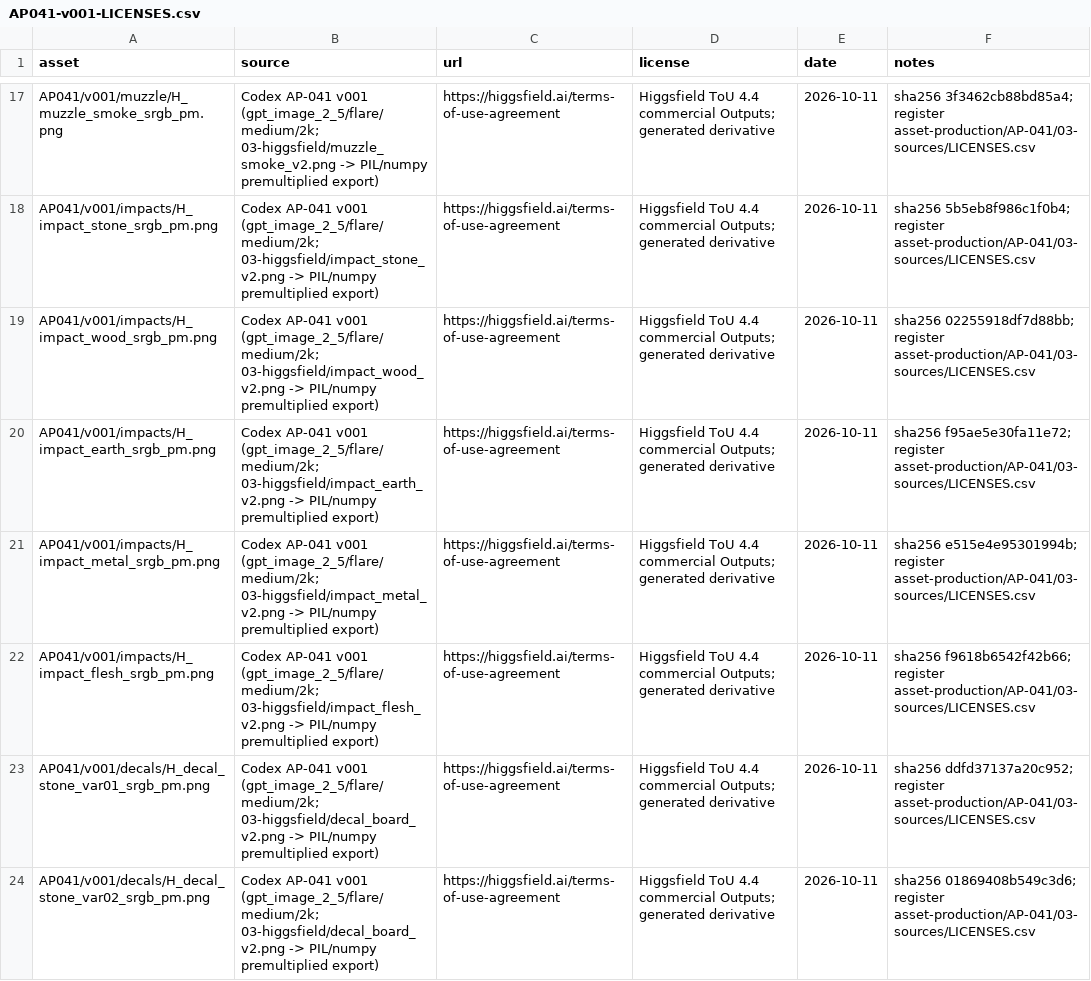
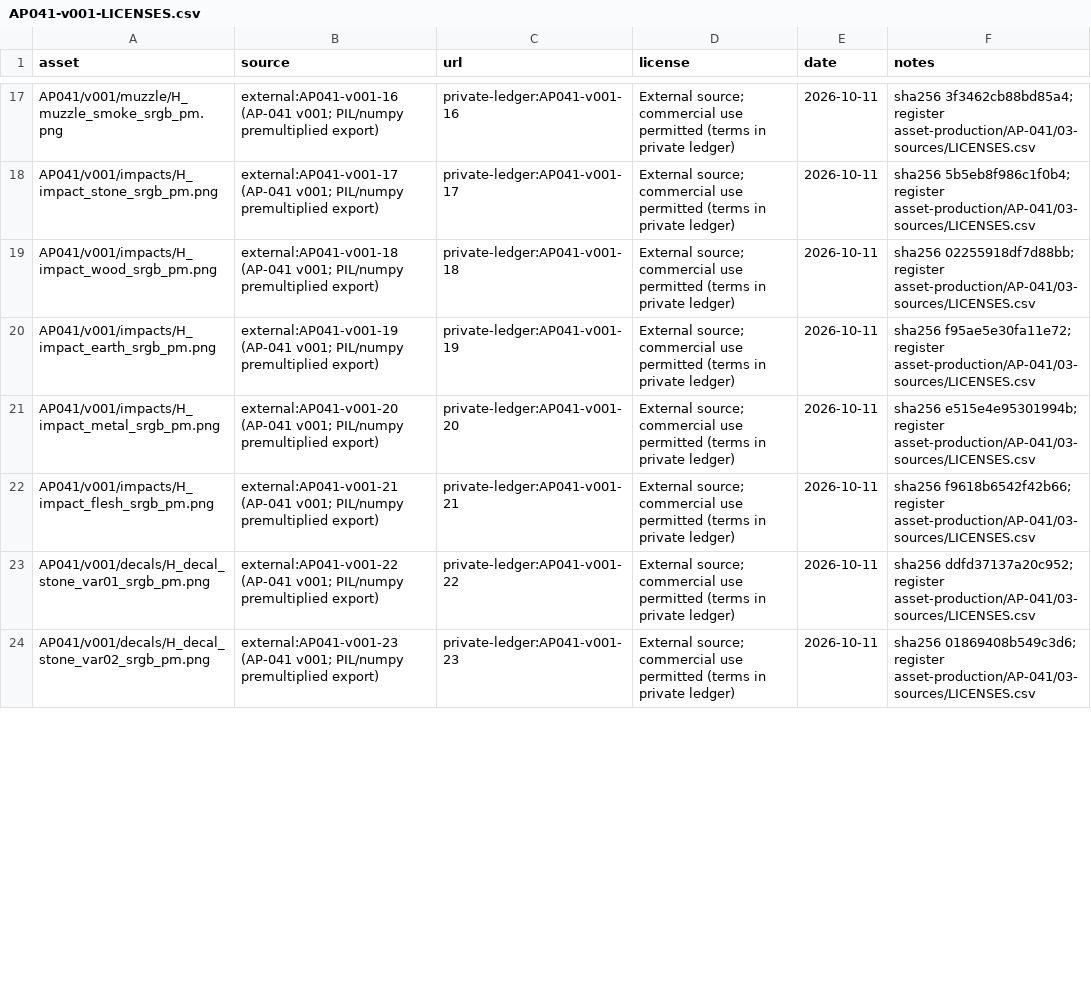
Before and after one commit to ErdemEmirOzer/deaths-demolition, a CSV file: prototype/DeathsDemolition_PlayableConcept/Assets/_Art/VFX/AP041/v001/AP041-v001-LICENSES.csv, drawn as a sheet; only a part is shown, gaps mark what is left out; the diff covers the shown part only; the diff names each change by its address in the sheet, - before the commit and + after, or states it on an @@ line.

Commit message:
WP-113 hygiene: art manifests, licence tables and intake records refer to external sources by ledger id (C-00 15.10)
- LICENSES.csv (AP040, AP041 v001 / tree, AP042 wallbuy): rows from external generators read "external:<row id>" with the licence in "private-ledger:<row id>". Columns, headers and file names are unchanged. Licensed libraries keep their names.
- Manifests:
  - AP008, AP013, AP014 (+sw, sw-vfx), AP022, AP031, AP005B: vendor blocks become "source" / "license_ref" references.
  - No field a builder or test reads changes (families, rules, tier_parts, sets, objects, sockets and SW names were checked).
- logo-intake.json:
  - the ash atlas path follows the bake script's "03-*" pattern;
  - bake.sha256 pins the new script (57679c8c…), whose re-bake with the same 15 inputs gives all 8 PNGs byte-for-byte;
  - tools/tests/test_dd_kadro 7/7.
- wallpaper-intake.json, menu-cinematic.json, the look recipe, style guide and art READMEs: tool names gone. Player-facing text is unchanged.
- ZombieArmorLibrary.asset / DD_ZombieTier.asset: sourceSha256 follows the rewritten AP008 / AP014 manifests, so a builder sees them current.
- The originals are kept outside the repository, SHA-256 verified.

Test: EditMode 347/347 over the 31 classes that read the changed data, docs and code (art gates, audio catalog / manifests, logo, wallpaper, menu, strings, project integrity); git status and diff hash unchanged across the Unity steps; python tools tests of every changed tool OK (dd_kadro 7/7, cleanup_disk_report 18, ci_signal_traps 51, integrate_gates 38, ap011_r4 23, ap011_v025 8, ap027 15, ap029 9, wp064 28, r2_gates 31, wp078_report 136, wp078_accept, wp078_perf_alternate 17); player release compile of this branch follows in the delivery
Guarded: tools/ug-step.sh --scope editor, restore verified=1 (K/wp-099/evidence/wp113-hygiene-1510/ug-em)

```diff
--- a/prototype/DeathsDemolition_PlayableConcept/Assets/_Art/VFX/AP041/v001/AP041-v001-LICENSES.csv
+++ b/prototype/DeathsDemolition_PlayableConcept/Assets/_Art/VFX/AP041/v001/AP041-v001-LICENSES.csv
-B17 (source): Codex AP-041 v001 (gpt_image_2_5/flare/medium/2k; 03-higgsfield/muzzle_smoke_v2.png -> PIL/numpy premultiplied…
+B17 (source): external:AP041-v001-16 (AP-041 v001; PIL/numpy premultiplied…
-C17 (url): https://higgsfield.ai/terms-of-use-agreement
+C17 (url): private-ledger:AP041-v001-16
-D17:D24 (license): Higgsfield ToU 4.4 commercial Outputs; generated derivative
+D17:D24 (license): External source; commercial use permitted (terms in private ledger)
-B18 (source): Codex AP-041 v001 (gpt_image_2_5/flare/medium/2k; 03-higgsfield/impact_stone_v2.png -> PIL/numpy premultiplied…
+B18 (source): external:AP041-v001-17 (AP-041 v001; PIL/numpy premultiplied…
-C18 (url): https://higgsfield.ai/terms-of-use-agreement
+C18 (url): private-ledger:AP041-v001-17
-B19 (source): Codex AP-041 v001 (gpt_image_2_5/flare/medium/2k; 03-higgsfield/impact_wood_v2.png -> PIL/numpy premultiplied…
+B19 (source): external:AP041-v001-18 (AP-041 v001; PIL/numpy premultiplied…
-C19 (url): https://higgsfield.ai/terms-of-use-agreement
+C19 (url): private-ledger:AP041-v001-18
-B20 (source): Codex AP-041 v001 (gpt_image_2_5/flare/medium/2k; 03-higgsfield/impact_earth_v2.png -> PIL/numpy premultiplied…
+B20 (source): external:AP041-v001-19 (AP-041 v001; PIL/numpy premultiplied…
-C20 (url): https://higgsfield.ai/terms-of-use-agreement
+C20 (url): private-ledger:AP041-v001-19
-B21 (source): Codex AP-041 v001 (gpt_image_2_5/flare/medium/2k; 03-higgsfield/impact_metal_v2.png -> PIL/numpy premultiplied…
+B21 (source): external:AP041-v001-20 (AP-041 v001; PIL/numpy premultiplied…
-C21 (url): https://higgsfield.ai/terms-of-use-agreement
+C21 (url): private-ledger:AP041-v001-20
-B22 (source): Codex AP-041 v001 (gpt_image_2_5/flare/medium/2k; 03-higgsfield/impact_flesh_v2.png -> PIL/numpy premultiplied…
+B22 (source): external:AP041-v001-21 (AP-041 v001; PIL/numpy premultiplied…
-C22 (url): https://higgsfield.ai/terms-of-use-agreement
+C22 (url): private-ledger:AP041-v001-21
-B23 (source): Codex AP-041 v001 (gpt_image_2_5/flare/medium/2k; 03-higgsfield/decal_board_v2.png -> PIL/numpy premultiplied…
+B23 (source): external:AP041-v001-22 (AP-041 v001; PIL/numpy premultiplied…
-C23 (url): https://higgsfield.ai/terms-of-use-agreement
+C23 (url): private-ledger:AP041-v001-22
-B24 (source): Codex AP-041 v001 (gpt_image_2_5/flare/medium/2k; 03-higgsfield/decal_board_v2.png -> PIL/numpy premultiplied…
+B24 (source): external:AP041-v001-23 (AP-041 v001; PIL/numpy premultiplied…
-C24 (url): https://higgsfield.ai/terms-of-use-agreement
+C24 (url): private-ledger:AP041-v001-23
```
Also changed, not shown: 75 edited cells elsewhere in this file, prototype/DeathsDemolition_PlayableConcept/Assets/_Art/VFX/AP041/tree/AP041-tree-LICENSES.csv, prototype/DeathsDemolition_PlayableConcept/Assets/_Prototype/Art/AP040/PrepareRun/AP040-LICENSES.csv, 20 other files.
